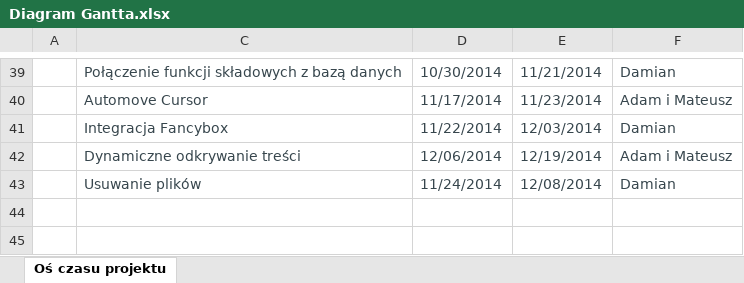
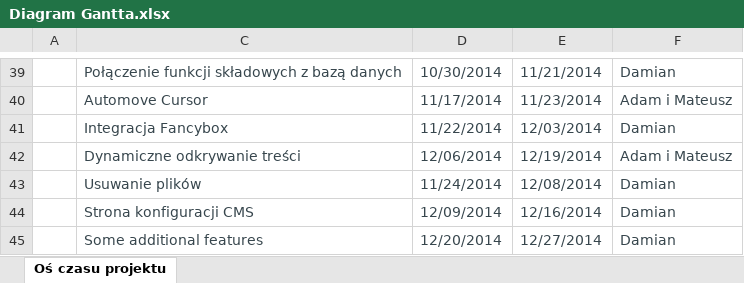
Before and after one commit to MADMGroup/tairu, an Excel workbook: Diagram Gantta.xlsx, sheet Oś czasu projektu, drawn as a sheet; only a part is shown, gaps mark what is left out; values as stored, in another font and other column widths than the file's, no borders; charts and pictures and table styles not drawn; the diff names each change by its address in the sheet, - before the commit and + after, or states it on an @@ line.

Commit message:
update gantt v.n

```diff
--- a/Diagram Gantta.xlsx (sheet Oś czasu projektu)
+++ b/Diagram Gantta.xlsx (sheet Oś czasu projektu)
-row 44: (empty)
+row 44:  | Strona konfiguracji CMS | 12/09/2014 | 12/16/2014 | Damian
+row 45:  | Some additional features | 12/20/2014 | 12/27/2014 | Damian
```
Also changed, not shown: hidden cells, charts or pictures.
